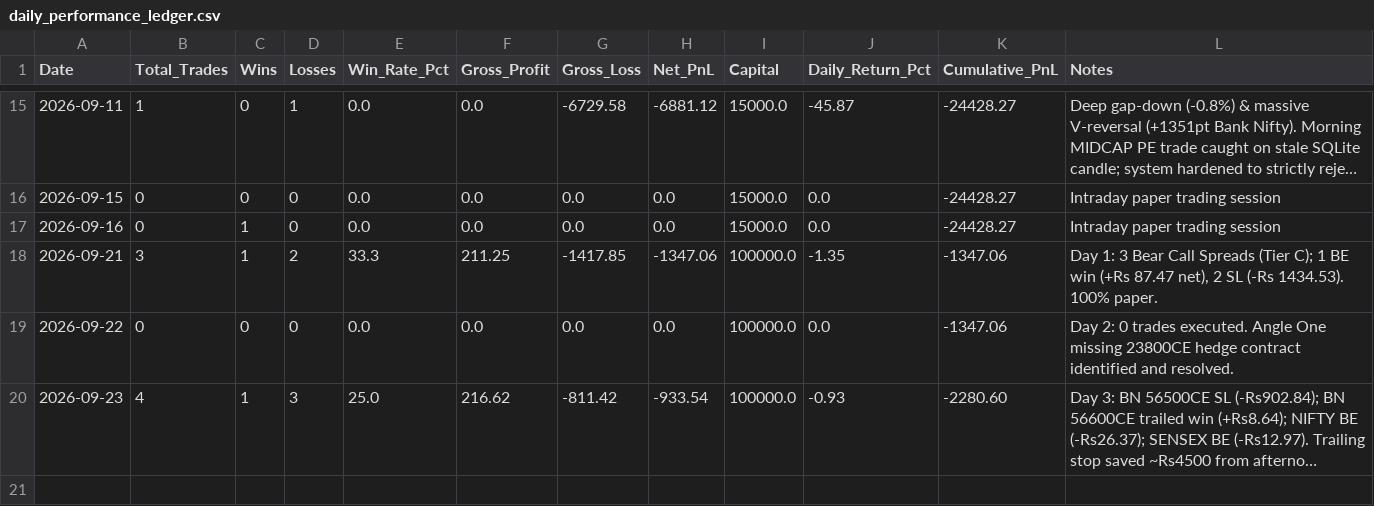
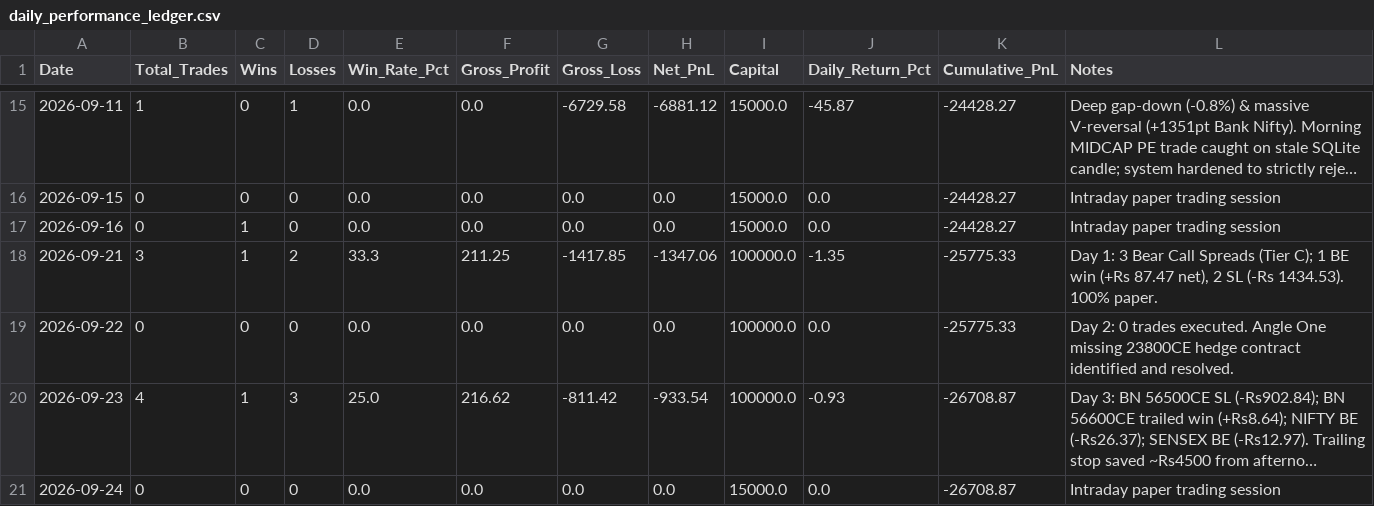
Before and after one commit to TN-Light/trading, a CSV file: reports/papertrade/daily_performance_ledger.csv, drawn as a sheet; only a part is shown, gaps mark what is left out; long unchanged cells end in …; the diff names each change by its address in the sheet, - before the commit and + after, or states it on an @@ line.

```diff
--- a/reports/papertrade/daily_performance_ledger.csv
+++ b/reports/papertrade/daily_performance_ledger.csv
-K18:K19 (Cumulative_PnL): -1347.06
+K18:K19 (Cumulative_PnL): -25775.33
-K20 (Cumulative_PnL): -2280.60
+K20 (Cumulative_PnL): -26708.87
+row 21: 2026-09-24 | 0 | 0 | 0 | 0.0 | 0.0 | 0.0 | 0.0 | 15000.0 | 0.0 | -26708.87 | Intraday paper trading session
```
Also changed, not shown: 14 other files.
